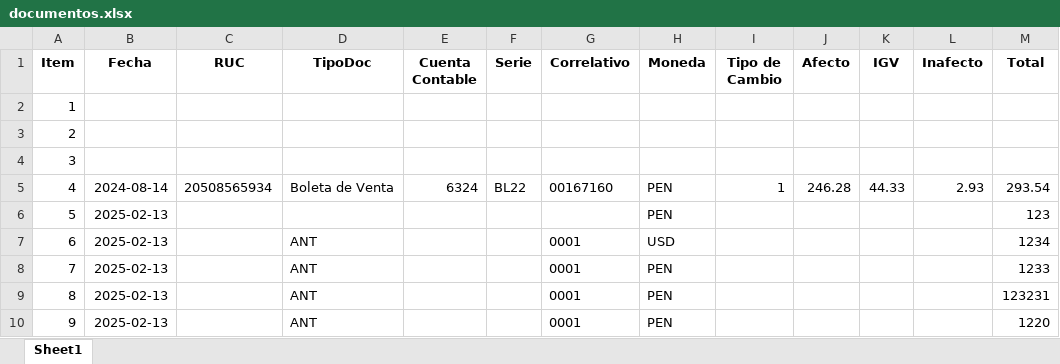
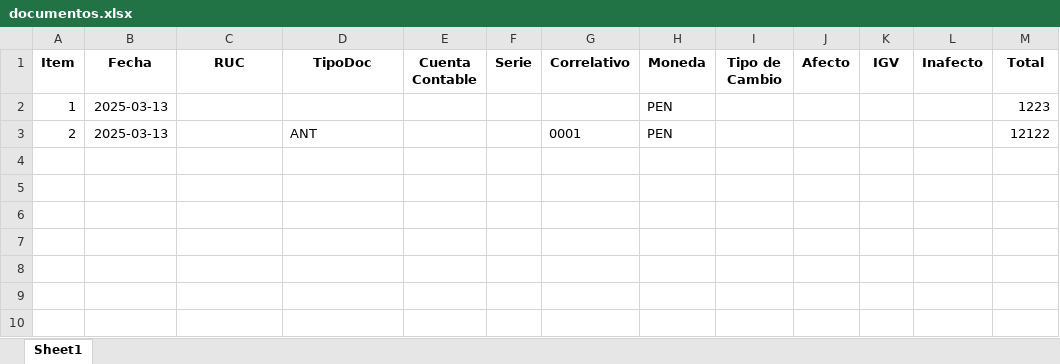
Before and after one commit to opexready/api, an Excel workbook: documentos.xlsx, sheet Sheet1, drawn as a sheet; values as stored, in another font and other column widths than the file's, no borders; the diff names each change by its address in the sheet, - before the commit and + after, or states it on an @@ line.

```diff
--- a/documentos.xlsx (sheet Sheet1)
+++ b/documentos.xlsx (sheet Sheet1)
-B2:B3 (Fecha): (empty)
+B2:B3 (Fecha): 2025-03-13
-H2:H3 (Moneda): (empty)
+H2:H3 (Moneda): PEN
-M2 (Total): (empty)
+M2 (Total): 1223
-D3 (TipoDoc): (empty)
+D3 (TipoDoc): ANT
-G3 (Correlativo): (empty)
+G3 (Correlativo): 0001
-M3 (Total): (empty)
+M3 (Total): 12122
-row 4: 3
-row 5: 4 | 2024-08-14 | 20508565934 | Boleta de Venta | 6324 | BL22 | 00167160 | PEN | 1 | 246.28 | 44.33 | 2.93 | 293.54
-row 6: 5 | 2025-02-13 |  |  |  |  |  | PEN |  |  |  |  | 123
-row 7: 6 | 2025-02-13 |  | ANT |  |  | 0001 | USD |  |  |  |  | 1234
-row 8: 7 | 2025-02-13 |  | ANT |  |  | 0001 | PEN |  |  |  |  | 1233
-row 9: 8 | 2025-02-13 |  | ANT |  |  | 0001 | PEN |  |  |  |  | 123231
-row 10: 9 | 2025-02-13 |  | ANT |  |  | 0001 | PEN |  |  |  |  | 1220
```
Also changed, not shown: 7 other files.
